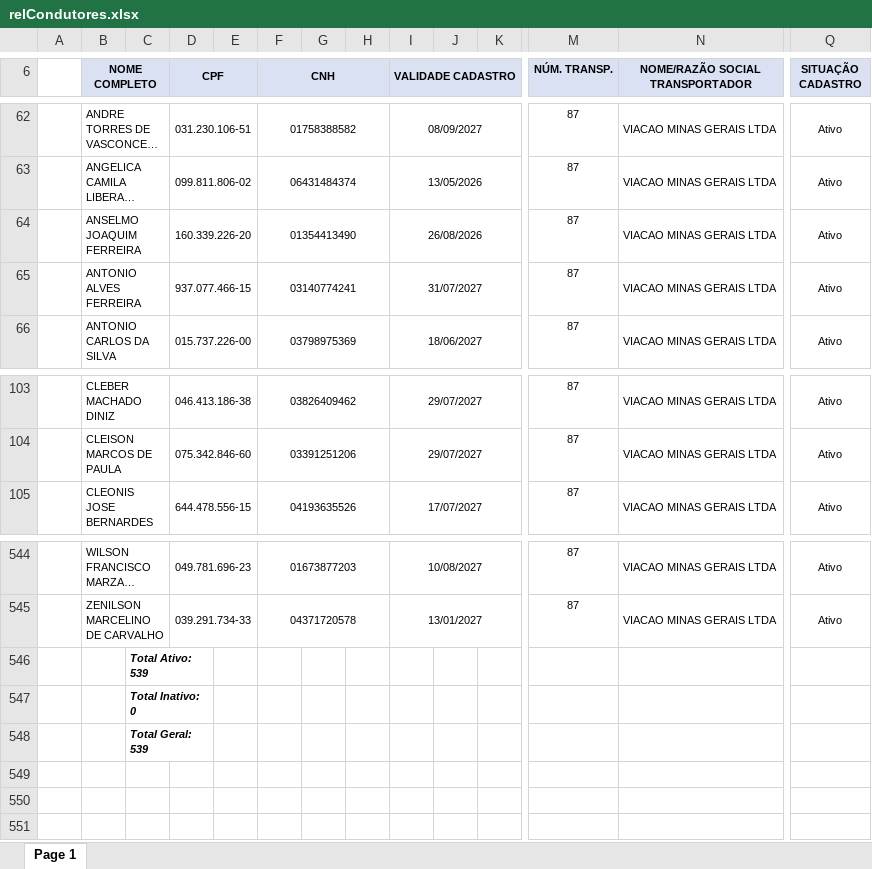
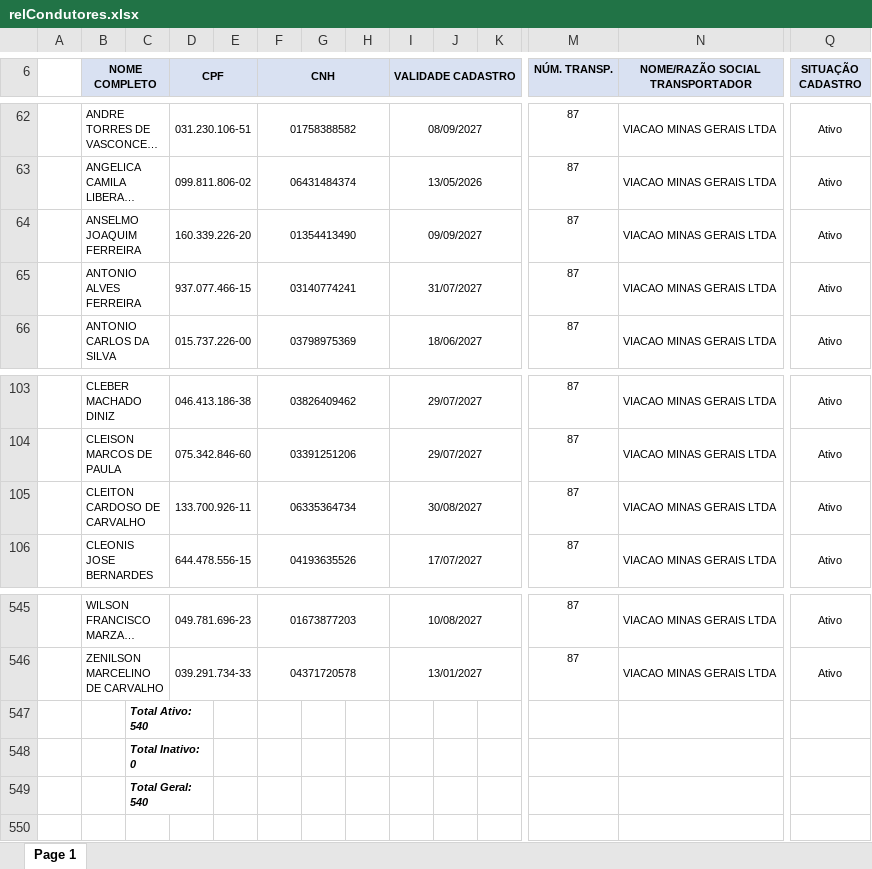
Before and after one commit to davi-souza-vmg/Gestao-de-Condutores, an Excel workbook: relCondutores.xlsx, sheet Page 1, drawn as a sheet; only a part is shown, gaps mark what is left out; long unchanged cells end in …; values as stored, in another font and other column widths than the file's, no borders; charts and pictures not drawn; addresses are those after the commit; rows hold the shown columns only; the diff names each change by its address in the sheet, - before the commit and + after, or states it on an @@ line.

Commit message:
Add files via upload

```diff
--- a/relCondutores.xlsx (sheet Page 1)
+++ b/relCondutores.xlsx (sheet Page 1)
-I64 (VALIDADE CADASTRO): 26/08/2026
+I64 (VALIDADE CADASTRO): 09/09/2027
+row 105:  | CLEITON CARDOSO DE CARVALHO |  | 133.700.926-11 |  | 06335364734 |  |  | 30/08/2027 |  |  | 87 | VIACAO MINAS GERAIS LTDA | Ativo
-C547: Total Ativo: 539
+C547: Total Ativo: 540
-C549: Total Geral: 539
+C549: Total Geral: 540
```
Also changed, not shown: charts or pictures.
